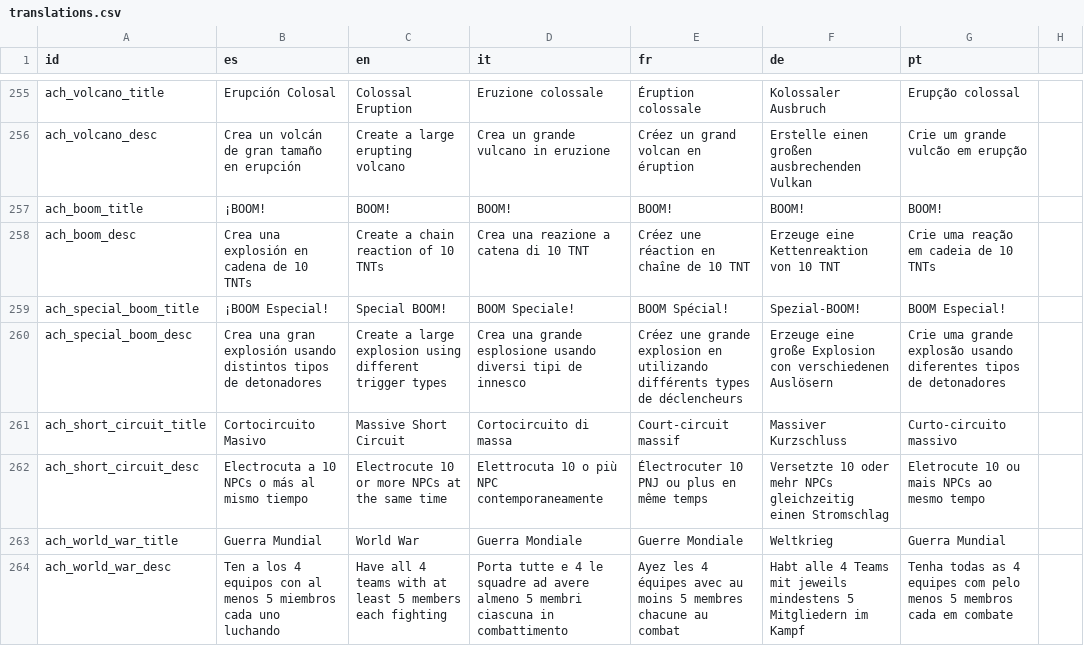
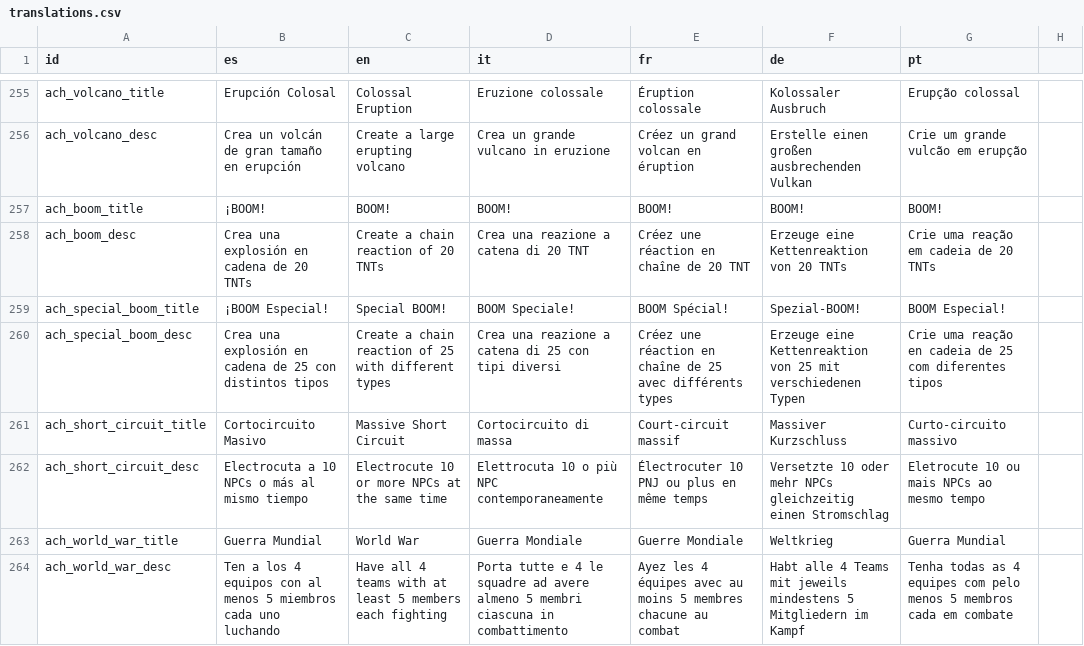
Before and after one commit to OmarSaez/Sandbox-game, a CSV file: sandbox/translations.csv, drawn as a sheet; only a part is shown, gaps mark what is left out.

```diff
--- a/sandbox/translations.csv
+++ b/sandbox/translations.csv
@@ -257,5 +257,5 @@ ach_volcano_desc,Crea un volcán de gran tamaño en erupción,Create a large eru
 ach_boom_title,¡BOOM!,BOOM!,BOOM!,BOOM!,BOOM!,BOOM!
-ach_boom_desc,Crea una explosión en cadena de 10 TNTs,Create a chain reaction of 10 TNTs,Crea una reazione a catena di 10 TNT,Créez une réaction en chaîne de 10 TNT,Erzeuge eine Kettenreaktion von 10 TNT,Crie uma reação em cadeia de 10 TNTs
+ach_boom_desc,Crea una explosión en cadena de 20 TNTs,Create a chain reaction of 20 TNTs,Crea una reazione a catena di 20 TNT,Créez une réaction en chaîne de 20 TNT,Erzeuge eine Kettenreaktion von 20 TNTs,Crie uma reação em cadeia de 20 TNTs
 ach_special_boom_title,¡BOOM Especial!,Special BOOM!,BOOM Speciale!,BOOM Spécial!,Spezial-BOOM!,BOOM Especial!
-ach_special_boom_desc,Crea una gran explosión usando distintos tipos de detonadores,Create a large explosion using different trigger types,Crea una grande esplosione usando diversi tipi de innesco,Créez une grande explosion en utilizando différents types de déclencheurs,Erzeuge eine große Explosion con verschiedenen Auslösern,Crie uma grande explosão usando diferentes tipos de detonadores
+ach_special_boom_desc,Crea una explosión en cadena de 25 con distintos tipos,Create a chain reaction of 25 with different types,Crea una reazione a catena di 25 con tipi diversi,Créez une réaction en chaîne de 25 avec différents types,Erzeuge eine Kettenreaktion von 25 mit verschiedenen Typen,Crie uma reação en cadeia de 25 com diferentes tipos
 ach_short_circuit_title,Cortocircuito Masivo,Massive Short Circuit,Cortocircuito di massa,Court-circuit massif,Massiver Kurzschluss,Curto-circuito massivo
```
Also changed, not shown: 7 other files.
